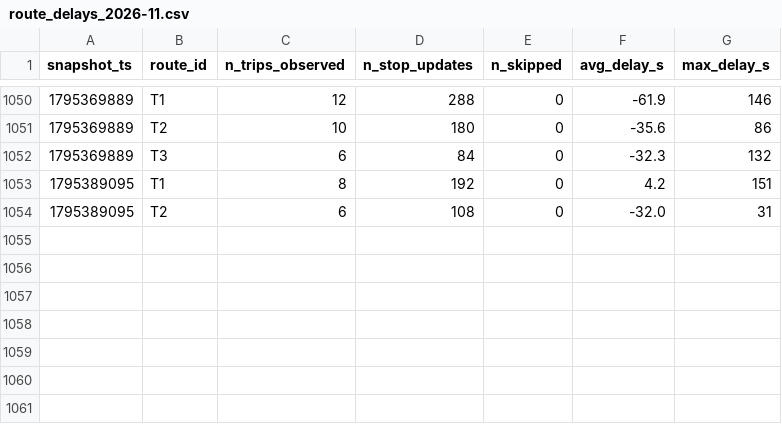
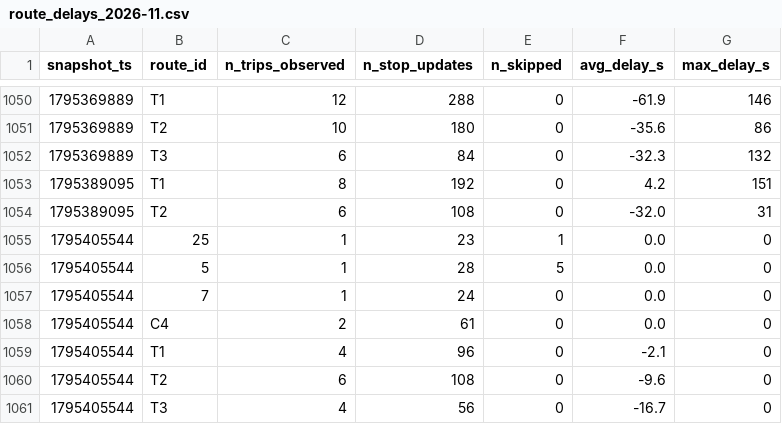
Before and after one commit to taharachedi/smart-mobility-lemans, a CSV file: data/history/route_delays_2026-11.csv, drawn as a sheet; only a part is shown, gaps mark what is left out; the diff names each change by its address in the sheet, - before the commit and + after, or states it on an @@ line.

```diff
--- a/data/history/route_delays_2026-11.csv
+++ b/data/history/route_delays_2026-11.csv
+row 1055: 1795405544 | 25 | 1 | 23 | 1 | 0.0 | 0
+row 1056: 1795405544 | 5 | 1 | 28 | 5 | 0.0 | 0
+row 1057: 1795405544 | 7 | 1 | 24 | 0 | 0.0 | 0
+row 1058: 1795405544 | C4 | 2 | 61 | 0 | 0.0 | 0
+row 1059: 1795405544 | T1 | 4 | 96 | 0 | -2.1 | 0
+row 1060: 1795405544 | T2 | 6 | 108 | 0 | -9.6 | 0
+row 1061: 1795405544 | T3 | 4 | 56 | 0 | -16.7 | 0
```
Also changed, not shown: 1 other file.
